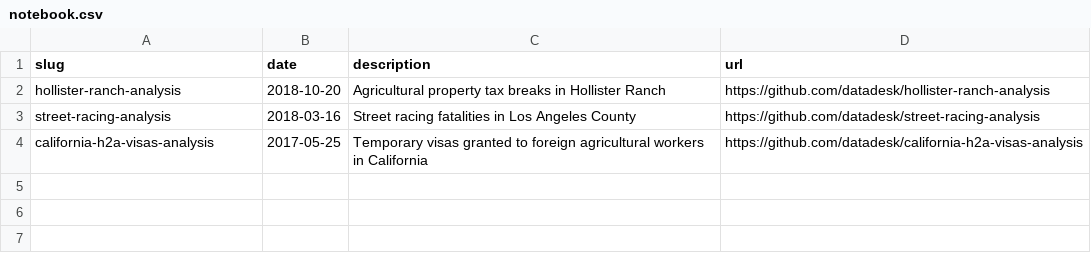
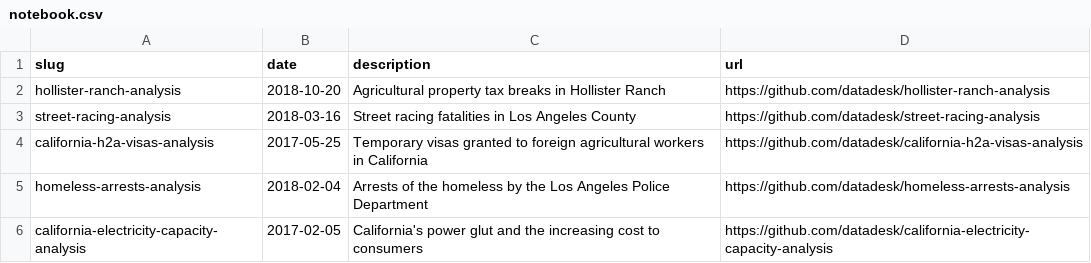
Before and after one commit to datadesk/notebooks, a CSV file: notebook.csv, drawn as a sheet.

Commit message:
A couple more

```diff
--- a/notebook.csv
+++ b/notebook.csv
@@ -4 +4,3 @@ street-racing-analysis,2018-03-16,Street racing fatalities in Los Angeles County
 california-h2a-visas-analysis,2017-05-25,Temporary visas granted to foreign agricultural workers in California,https://github.com/datadesk/california-h2a-visas-analysis
+homeless-arrests-analysis,2018-02-04,Arrests of the homeless by the Los Angeles Police Department,https://github.com/datadesk/homeless-arrests-analysis
+california-electricity-capacity-analysis,2017-02-05,California's power glut and the increasing cost to consumers,https://github.com/datadesk/california-electricity-capacity-analysis
```
